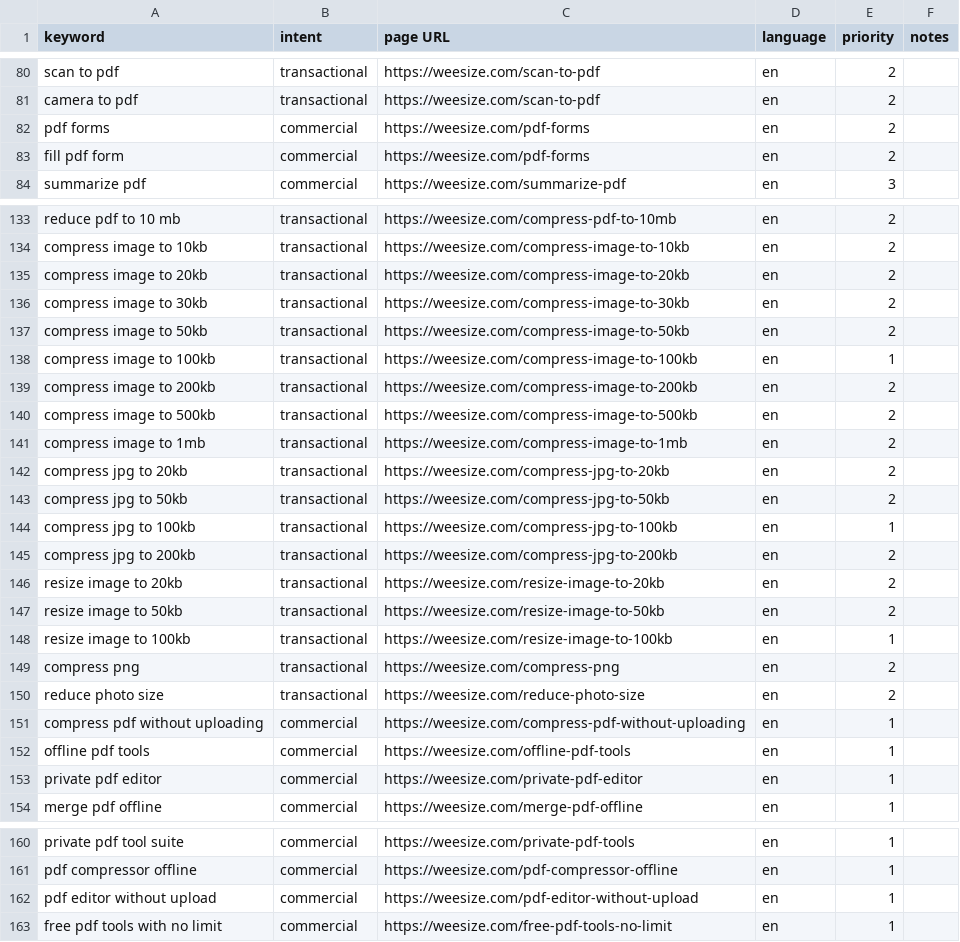
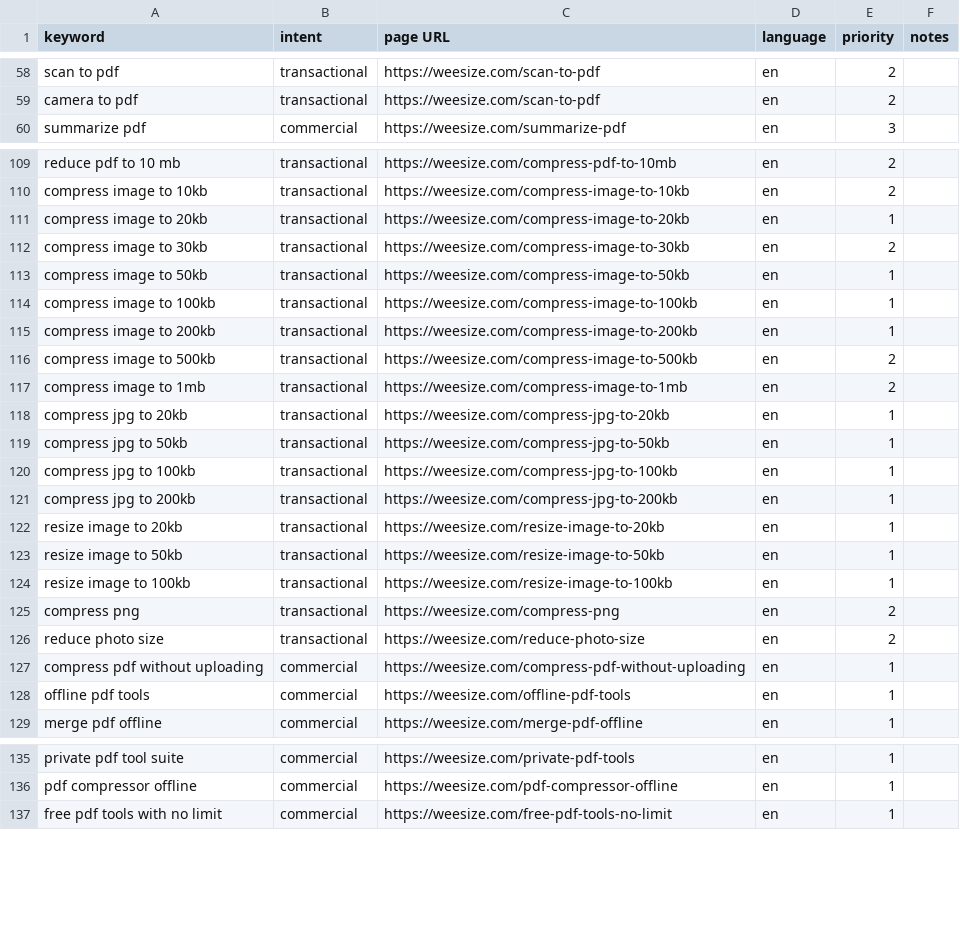
Before and after one commit to Ansochacko/weesize, a CSV file: seo/keywords.csv, drawn as a sheet; only a part is shown, gaps mark what is left out; the diff covers the shown part only.

```diff
--- a/seo/keywords.csv
+++ b/seo/keywords.csv
@@ -81,4 +59,2 @@ keyword,intent,page URL,language,priority,notes
 "camera to pdf","transactional","https://weesize.com/scan-to-pdf","en","2",""
-"pdf forms","commercial","https://weesize.com/pdf-forms","en","2",""
-"fill pdf form","commercial","https://weesize.com/pdf-forms","en","2",""
 "summarize pdf","commercial","https://weesize.com/summarize-pdf","en","3",""
@@ -134,15 +110,15 @@ keyword,intent,page URL,language,priority,notes
 "compress image to 10kb","transactional","https://weesize.com/compress-image-to-10kb","en","2",""
-"compress image to 20kb","transactional","https://weesize.com/compress-image-to-20kb","en","2",""
+"compress image to 20kb","transactional","https://weesize.com/compress-image-to-20kb","en","1",""
 "compress image to 30kb","transactional","https://weesize.com/compress-image-to-30kb","en","2",""
-"compress image to 50kb","transactional","https://weesize.com/compress-image-to-50kb","en","2",""
+"compress image to 50kb","transactional","https://weesize.com/compress-image-to-50kb","en","1",""
 "compress image to 100kb","transactional","https://weesize.com/compress-image-to-100kb","en","1",""
-"compress image to 200kb","transactional","https://weesize.com/compress-image-to-200kb","en","2",""
+"compress image to 200kb","transactional","https://weesize.com/compress-image-to-200kb","en","1",""
 "compress image to 500kb","transactional","https://weesize.com/compress-image-to-500kb","en","2",""
 "compress image to 1mb","transactional","https://weesize.com/compress-image-to-1mb","en","2",""
-"compress jpg to 20kb","transactional","https://weesize.com/compress-jpg-to-20kb","en","2",""
-"compress jpg to 50kb","transactional","https://weesize.com/compress-jpg-to-50kb","en","2",""
+"compress jpg to 20kb","transactional","https://weesize.com/compress-jpg-to-20kb","en","1",""
+"compress jpg to 50kb","transactional","https://weesize.com/compress-jpg-to-50kb","en","1",""
 "compress jpg to 100kb","transactional","https://weesize.com/compress-jpg-to-100kb","en","1",""
-"compress jpg to 200kb","transactional","https://weesize.com/compress-jpg-to-200kb","en","2",""
-"resize image to 20kb","transactional","https://weesize.com/resize-image-to-20kb","en","2",""
-"resize image to 50kb","transactional","https://weesize.com/resize-image-to-50kb","en","2",""
+"compress jpg to 200kb","transactional","https://weesize.com/compress-jpg-to-200kb","en","1",""
+"resize image to 20kb","transactional","https://weesize.com/resize-image-to-20kb","en","1",""
+"resize image to 50kb","transactional","https://weesize.com/resize-image-to-50kb","en","1",""
 "resize image to 100kb","transactional","https://weesize.com/resize-image-to-100kb","en","1",""
@@ -152,3 +128,2 @@ keyword,intent,page URL,language,priority,notes
 "offline pdf tools","commercial","https://weesize.com/offline-pdf-tools","en","1",""
-"private pdf editor","commercial","https://weesize.com/private-pdf-editor","en","1",""
 "merge pdf offline","commercial","https://weesize.com/merge-pdf-offline","en","1",""
@@ -161,3 +136,2 @@ keyword,intent,page URL,language,priority,notes
 "pdf compressor offline","commercial","https://weesize.com/pdf-compressor-offline","en","1",""
-"pdf editor without upload","commercial","https://weesize.com/pdf-editor-without-upload","en","1",""
 "free pdf tools with no limit","commercial","https://weesize.com/free-pdf-tools-no-limit","en","1",""
```
Also changed, not shown: 22 removed rows elsewhere in this file, 23 other files.
